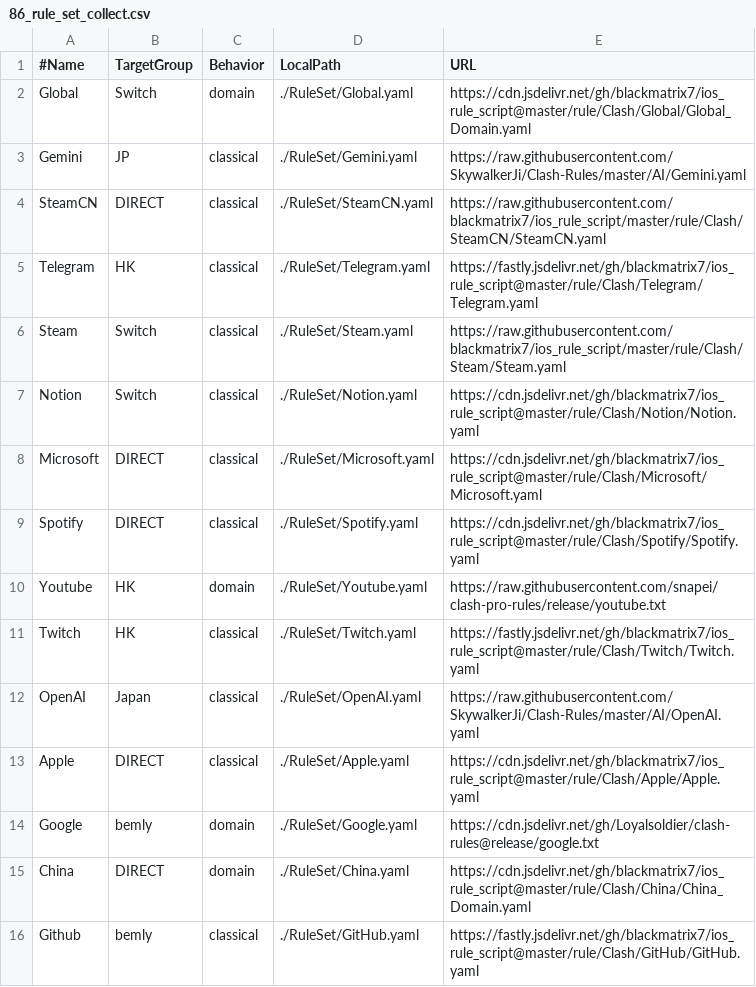
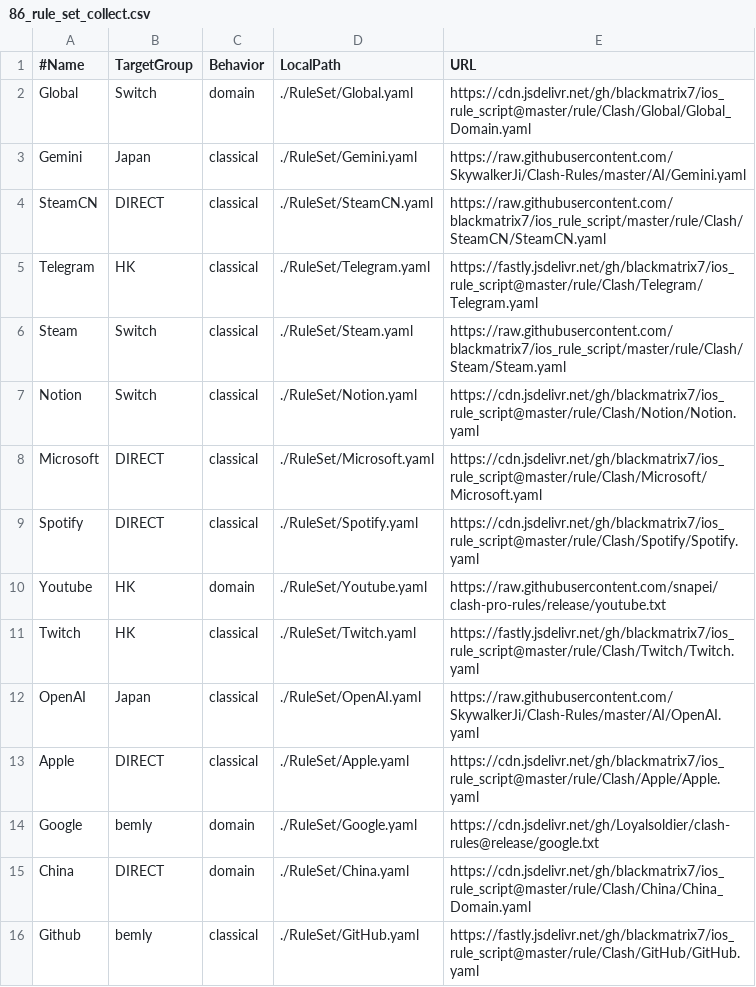
Before and after one commit to 0xav10086/FlowCollect, a CSV file: server/templates/86_rule_set_collect.csv, drawn as a sheet.

```diff
--- a/server/templates/86_rule_set_collect.csv
+++ b/server/templates/86_rule_set_collect.csv
@@ -2,3 +2,3 @@
 Global,Switch,domain,./RuleSet/Global.yaml,https://cdn.jsdelivr.net/gh/blackmatrix7/ios_rule_script@master/rule/Clash/Global/Global_Domain.yaml
-Gemini,JP,classical,./RuleSet/Gemini.yaml,https://raw.githubusercontent.com/SkywalkerJi/Clash-Rules/master/AI/Gemini.yaml
+Gemini,Japan,classical,./RuleSet/Gemini.yaml,https://raw.githubusercontent.com/SkywalkerJi/Clash-Rules/master/AI/Gemini.yaml
 SteamCN,DIRECT,classical,./RuleSet/SteamCN.yaml,https://raw.githubusercontent.com/blackmatrix7/ios_rule_script/master/rule/Clash/SteamCN/SteamCN.yaml
```
Also changed, not shown: 5 other files.
